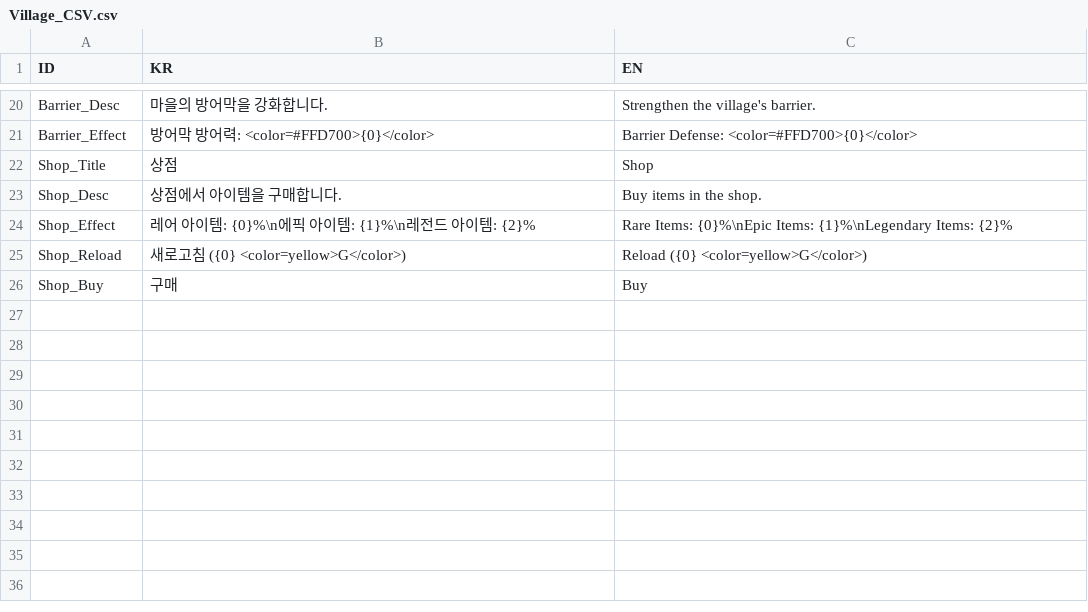
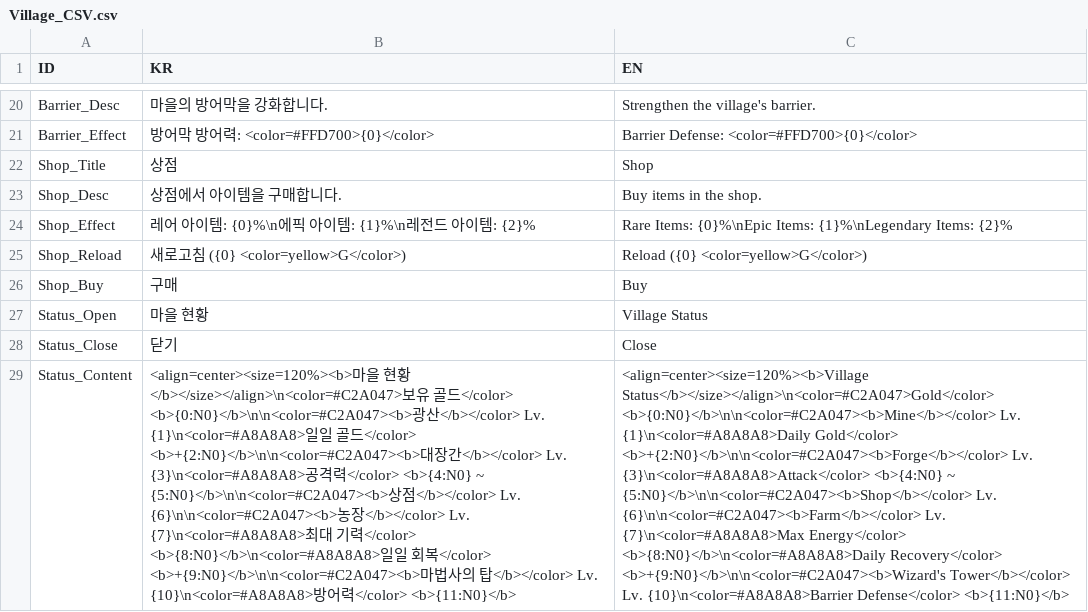
Before and after one commit to BJY029/CleavingDestiny3D, a CSV file: Assets/Localization/Village_CSV.csv, drawn as a sheet; only a part is shown, gaps mark what is left out; the diff names each change by its address in the sheet, - before the commit and + after, or states it on an @@ line.

```diff
--- a/Assets/Localization/Village_CSV.csv
+++ b/Assets/Localization/Village_CSV.csv
+row 27: Status_Open | 마을 현황 | Village Status
+row 28: Status_Close | 닫기 | Close
+row 29: Status_Content | <align=center><size=120%><b>마을 현황</b></size></align>\n<color=#C2A047>보유 골드</color> <b>{0:N0}</b>\n\n<color=#C2A047><b>광산</b></color> Lv. {1}\n<color=#A8A8A8>일일 골드</color> <b>+{2:N0}</b>\n\n<color=#C2A047><b>대장간</b></color> Lv. {3}\n<color=#A8A8A8>공격력</color> <b>{4:N0} ~ {5:N0}</b>\n\n<color=#C2A047><b>상점</b></color> Lv. {6}\n\n<color=#C2A047><b>농장</b></color> Lv. {7}\n<color=#A8A8A8>최대 기력</color> <b>{8:N0}</b>\n<color=#A8A8A8>일일 회복</color> <b>+{9:N0}</b>\n\n<color=#C2A047><b>마법사의 탑</b></color> Lv. {10}\n<color=#A8A8A8>방어력</color> <b>{11:N0}</b> | <align=center><size=120%><b>Village Status</b></size></align>\n<color=#C2A047>Gold</color> <b>{0:N0}</b>\n\n<color=#C2A047><b>Mine</b></color> Lv. {1}\n<color=#A8A8A8>Daily Gold</color> <b>+{2:N0}</b>\n\n<color=#C2A047><b>Forge</b></color> Lv. {3}\n<color=#A8A8A8>Attack</color> <b>{4:N0} ~ {5:N0}</b>\n\n<color=#C2A047><b>Shop</b></color> Lv. {6}\n\n<color=#C2A047><b>Farm</b></color> Lv. {7}\n<color=#A8A8A8>Max Energy</color> <b>{8:N0}</b>\n<color=#A8A8A8>Daily Recovery</color> <b>+{9:N0}</b>\n\n<color=#C2A047><b>Wizard's Tower</b></color> Lv. {10}\n<color=#A8A8A8>Barrier Defense</color> <b>{11:N0}</b>
```
Also changed, not shown: 4 other files.
